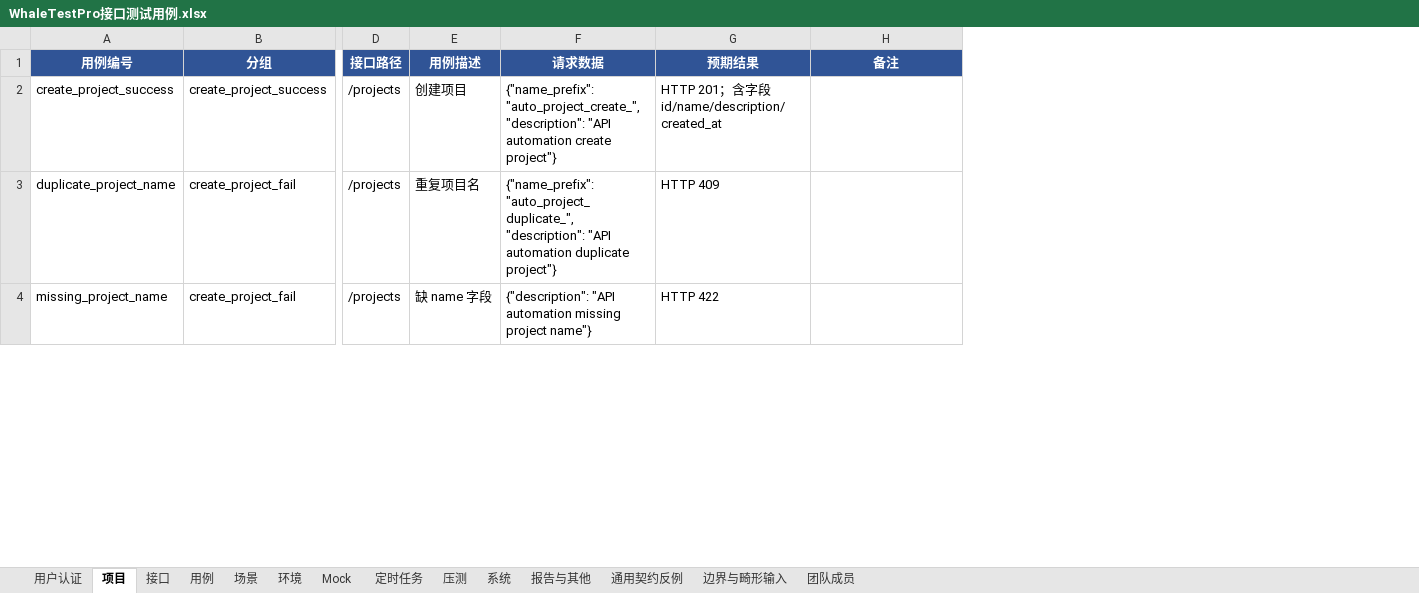
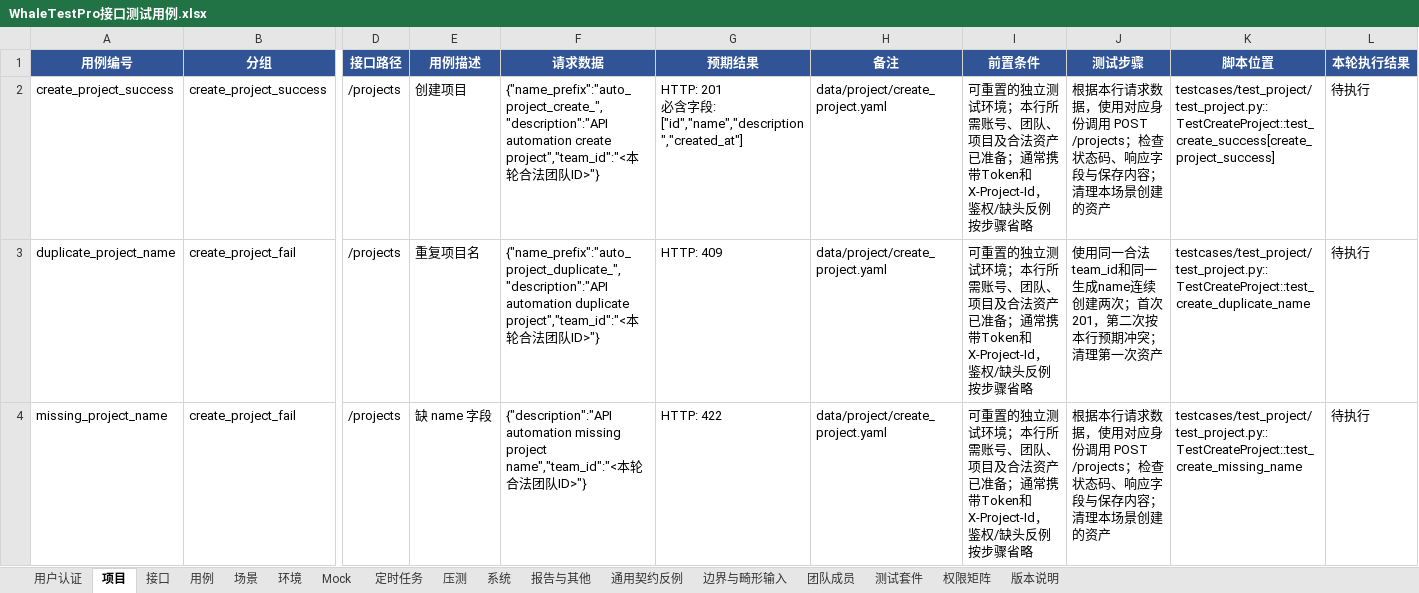
Before and after one commit to zixuan-come/WhaleTestPro-APITest, an Excel workbook: docs/WhaleTestPro接口测试用例.xlsx, sheet 项目, drawn as a sheet; only a part is shown, gaps mark what is left out; values as stored, in another font and other column widths than the file's, no borders; table styles not drawn; ↵ is a line break in a cell; the diff covers the shown part only; the diff names each change by its address in the sheet, - before the commit and + after, or states it on an @@ line.

```diff
--- a/docs/WhaleTestPro接口测试用例.xlsx (sheet 项目)
+++ b/docs/WhaleTestPro接口测试用例.xlsx (sheet 项目)
+sheet tab: 测试套件
+sheet tab: 权限矩阵
+sheet tab: 版本说明
+column I (前置条件), rows 2-4: all 可重置的独立测试环境；本行所需账号、团队、项目及合法资产已准备；通常携带Token和X-Project-Id，鉴权/缺头反例按步骤省略
+column J (测试步骤), rows 2-4: 根据本行请求数据，使用对应身份调用 POST /projects；检查状态码、响应字段与保存内容；清理本场景创建的资产 | 使用同一合法team_id和同一生成name连续创建两次；首次201，第二次按本行预期冲突；清理第一次资产 | 根据本行请求数据，使用对应身份调用 POST /projects；检查状态码、响应字段与保存内容；清理本场景创建的资产
+column K (脚本位置), rows 2-4: testcases/test_project/test_project.py::TestCreateProject::test_create_success[create_project_success] | testcases/test_project/test_project.py::TestCreateProject::test_create_duplicate_name | testcases/test_project/test_project.py::TestCreateProject::test_create_missing_name
+column L (本轮执行结果), rows 2-4: all 待执行
-F2 (请求数据): {"name_prefix": "auto_project_create_", "description": "API automation create project"}
+F2 (请求数据): {"name_prefix":"auto_project_create_","description":"API automation create project","team_id":"<本轮合法团队ID>"}
-G2 (预期结果): HTTP 201；含字段 id/name/description/created_at
+G2 (预期结果): HTTP: 201 ↵ 必含字段: ["id","name","description","created_at"]
-H2:H4 (备注): (empty)
+H2:H4 (备注): data/project/create_project.yaml
-F3 (请求数据): {"name_prefix": "auto_project_duplicate_", "description": "API automation duplicate project"}
+F3 (请求数据): {"name_prefix":"auto_project_duplicate_","description":"API automation duplicate project","team_id":"<本轮合法团队ID>"}
-G3 (预期结果): HTTP 409
+G3 (预期结果): HTTP: 409
-F4 (请求数据): {"description": "API automation missing project name"}
+F4 (请求数据): {"description":"API automation missing project name","team_id":"<本轮合法团队ID>"}
-G4 (预期结果): HTTP 422
+G4 (预期结果): HTTP: 422
```
Also changed, not shown: 13 added rows and 27 edited cells elsewhere in this sheet, sheet 压测, sheet 报告与其他, sheet 用例, sheet 接口, sheet 团队成员, sheet 定时任务, 7 more sheets, 1 other file.
